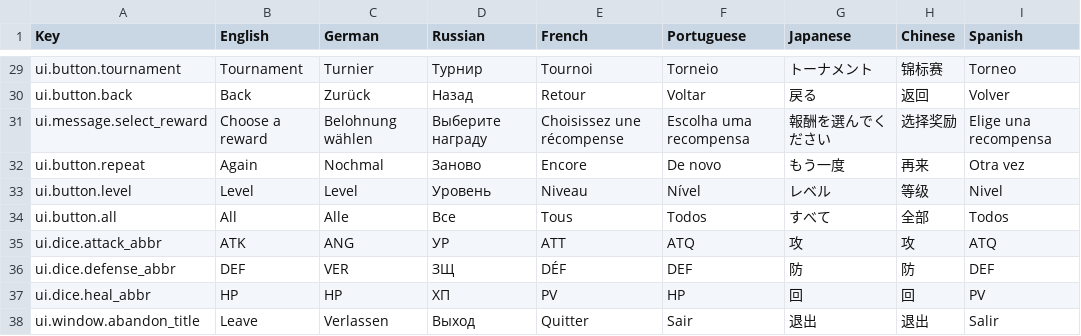
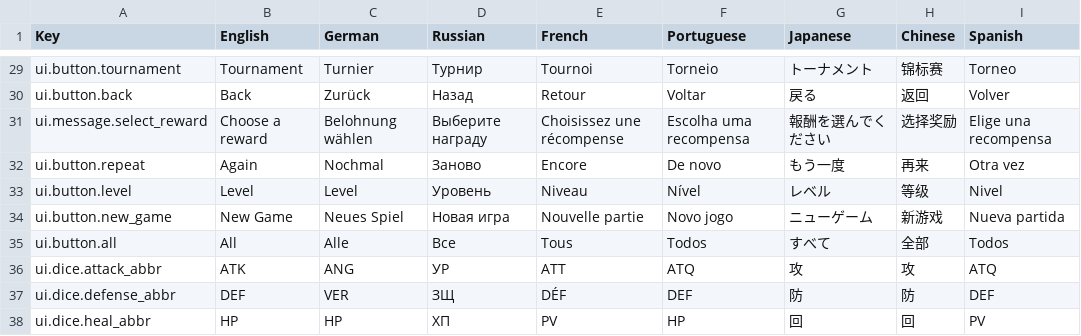
Before and after one commit to LLarean/dice-battle, a CSV file: Assets/SimpleLocalization/Resources/Localization/UI.csv, drawn as a sheet; only a part is shown, gaps mark what is left out; the shorter side is filled out with more unchanged rows; the diff names each change by its address in the sheet, - before the commit and + after, or states it on an @@ line.

Commit message:
Add new game localization
Add the ui.button.new_game key to the UI localization table for all supported languages so the new game action is properly translated.

```diff
--- a/Assets/SimpleLocalization/Resources/Localization/UI.csv
+++ b/Assets/SimpleLocalization/Resources/Localization/UI.csv
+row 34: ui.button.new_game | New Game | Neues Spiel | Новая игра | Nouvelle partie | Novo jogo | ニューゲーム | 新游戏 | Nueva partida
```
